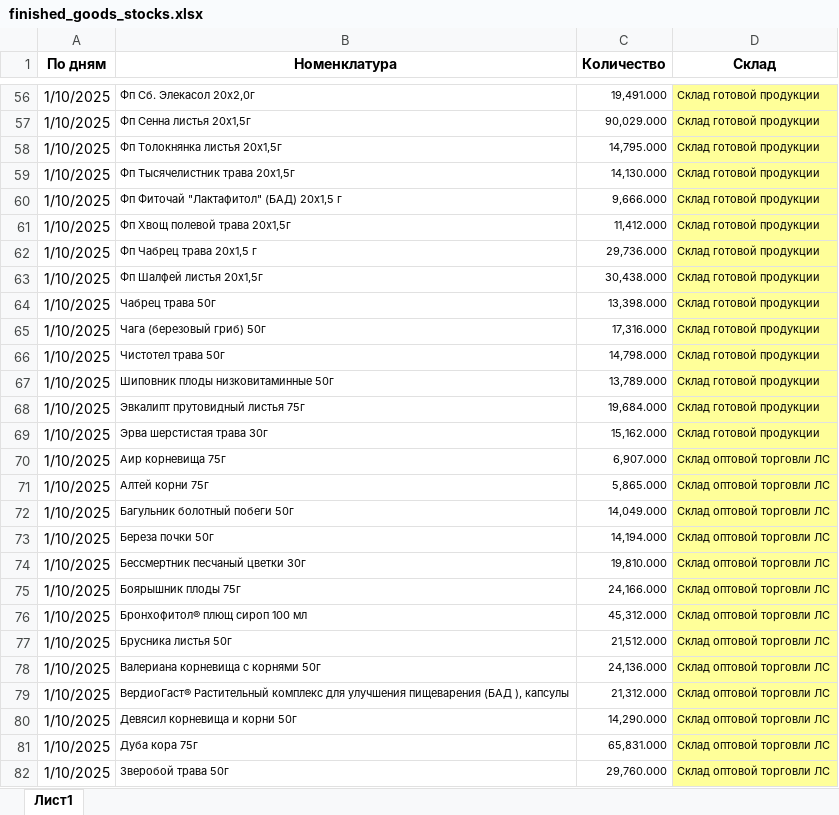
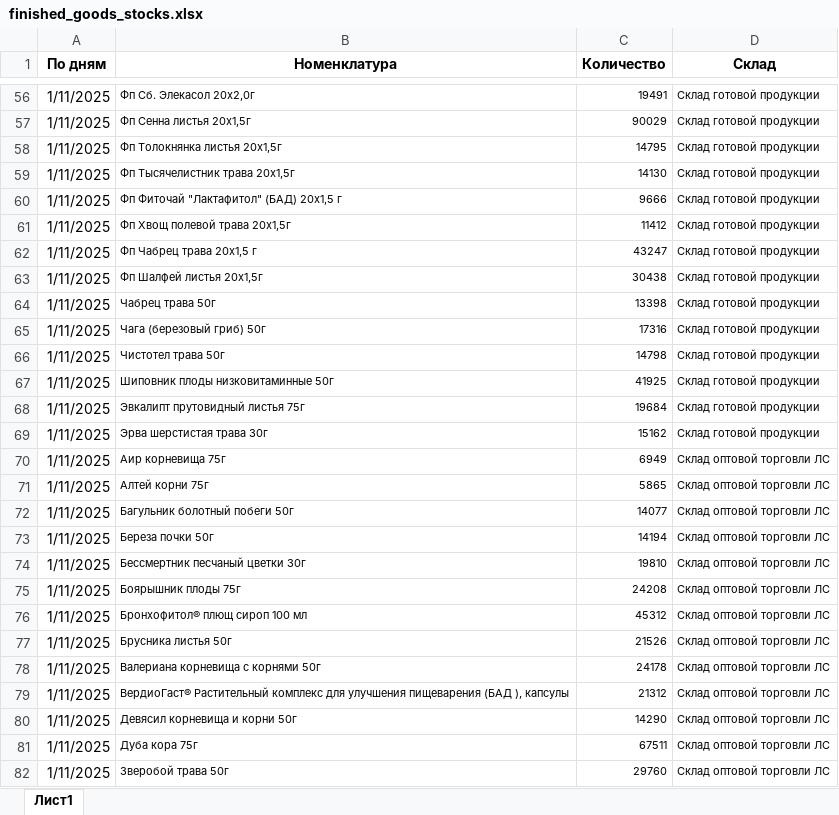
Before and after one commit to andreykoz82/StockAnalysis, an Excel workbook: data/finished_goods_stocks.xlsx, sheet Лист1, drawn as a sheet; only a part is shown, gaps mark what is left out; values as stored, in another font and other column widths than the file's, no borders; the diff covers the shown part only; the diff names each change by its address in the sheet, - before the commit and + after, or states it on an @@ line.

```diff
--- a/data/finished_goods_stocks.xlsx (sheet Лист1)
+++ b/data/finished_goods_stocks.xlsx (sheet Лист1)
-A56:A82 (По дням): 1/10/2025
+A56:A82 (По дням): 1/11/2025
-C56 (Количество): 19,491.000
+C56 (Количество): 19491
-D56:D82 fill: #FFFF99
+D56:D82 fill: none
-C57 (Количество): 90,029.000
+C57 (Количество): 90029
-C58 (Количество): 14,795.000
+C58 (Количество): 14795
-C59 (Количество): 14,130.000
+C59 (Количество): 14130
-C60 (Количество): 9,666.000
+C60 (Количество): 9666
-C61 (Количество): 11,412.000
+C61 (Количество): 11412
-C62 (Количество): 29,736.000
+C62 (Количество): 43247
-C63 (Количество): 30,438.000
+C63 (Количество): 30438
-C64 (Количество): 13,398.000
+C64 (Количество): 13398
-C65 (Количество): 17,316.000
+C65 (Количество): 17316
-C66 (Количество): 14,798.000
+C66 (Количество): 14798
-C67 (Количество): 13,789.000
+C67 (Количество): 41925
-C68 (Количество): 19,684.000
+C68 (Количество): 19684
-C69 (Количество): 15,162.000
+C69 (Количество): 15162
-C70 (Количество): 6,907.000
+C70 (Количество): 6949
-C71 (Количество): 5,865.000
+C71 (Количество): 5865
-C72 (Количество): 14,049.000
+C72 (Количество): 14077
-C73 (Количество): 14,194.000
+C73 (Количество): 14194
-C74 (Количество): 19,810.000
+C74 (Количество): 19810
-C75 (Количество): 24,166.000
+C75 (Количество): 24208
-C76 (Количество): 45,312.000
+C76 (Количество): 45312
-C77 (Количество): 21,512.000
+C77 (Количество): 21526
-C78 (Количество): 24,136.000
+C78 (Количество): 24178
-C79 (Количество): 21,312.000
+C79 (Количество): 21312
-C80 (Количество): 14,290.000
+C80 (Количество): 14290
-C81 (Количество): 65,831.000
+C81 (Количество): 67511
-C82 (Количество): 29,760.000
+C82 (Количество): 29760
```
Also changed, not shown: 309 edited cells and cell formats elsewhere in this sheet, data/actual_orders_2stage.xlsx, data/semifinished_stocks.xlsx, 1 other file.
